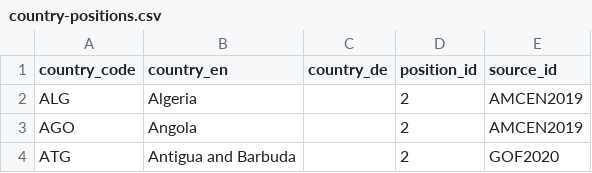
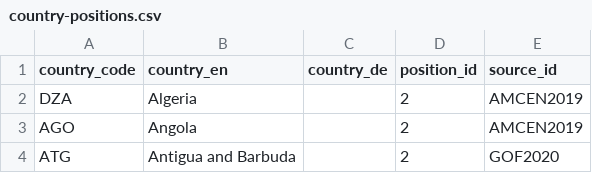
Before and after one commit to WWF-Deutschland/plastic-navigator, a CSV file: data/layers/policy/country-positions.csv, drawn as a sheet; only a part is shown.

Commit message:
replace ALG country code

```diff
--- a/data/layers/policy/country-positions.csv
+++ b/data/layers/policy/country-positions.csv
@@ -1,3 +1,3 @@
 country_code,country_en,country_de,position_id,source_id
-ALG,Algeria,,2,AMCEN2019
+DZA,Algeria,,2,AMCEN2019
 AGO,Angola,,2,AMCEN2019
```
Also changed, not shown: 3 other files.
